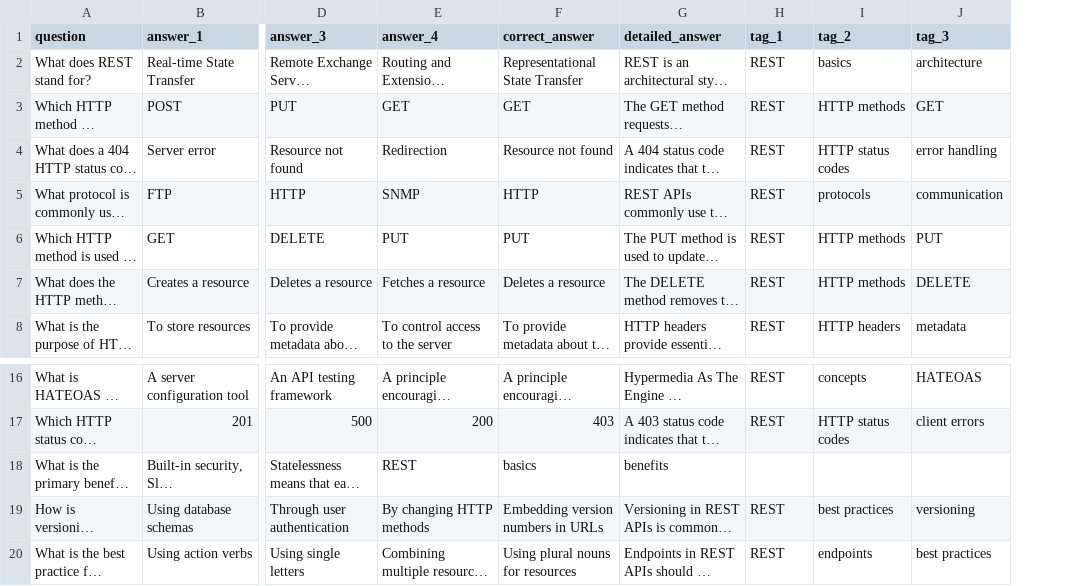
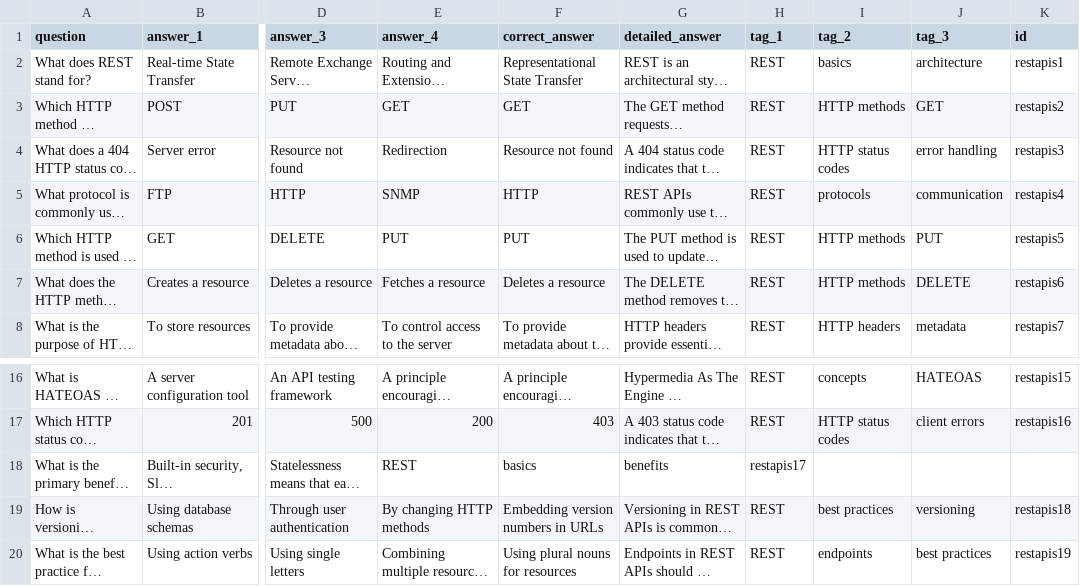
Before and after one commit to diegovazquez-drizly/dev-flash-cards, a CSV file: csv/20240807_restapis.csv, drawn as a sheet; only a part is shown, gaps mark what is left out; long unchanged cells end in …; the diff names each change by its address in the sheet, - before the commit and + after, or states it on an @@ line.

```diff
--- a/csv/20240807_restapis.csv
+++ b/csv/20240807_restapis.csv
+column K (id), rows 2-8: restapis1 | restapis2 | restapis3 | restapis4 | restapis5 | restapis6 | restapis7; rows 16-20: restapis15 | restapis16 |  | restapis18 | restapis19
-H18 (tag_1): (empty)
+H18 (tag_1): restapis17
```
Also changed, not shown: csv/20240807_react.csv, csv/20240821_kubernetes.csv, 5 other files.
